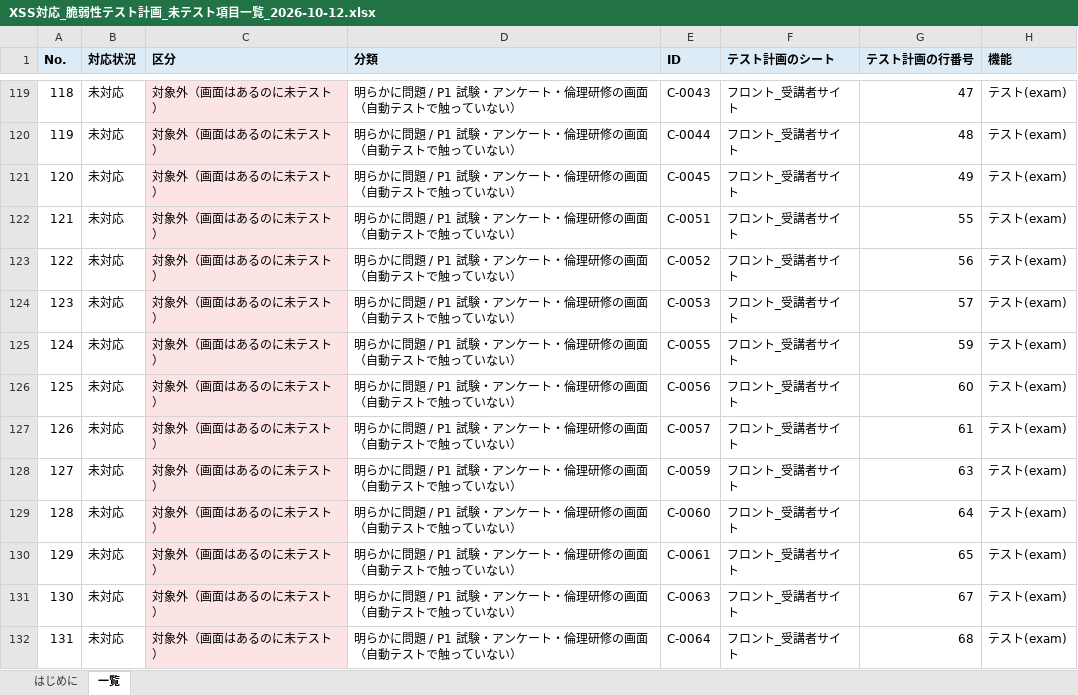
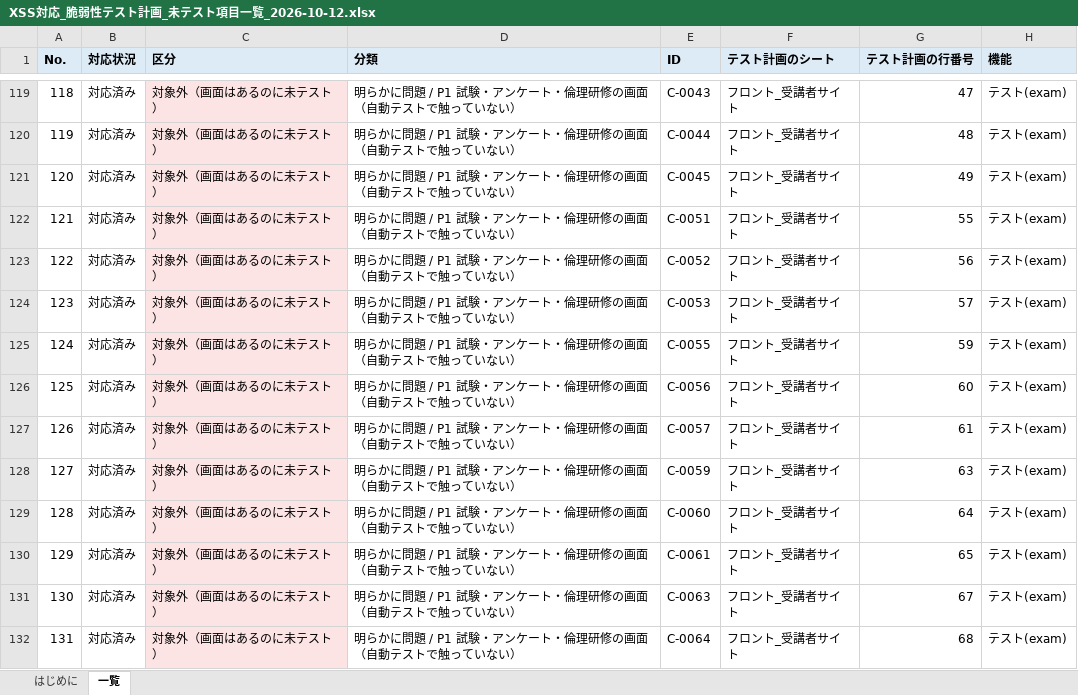
Before and after one commit to vizleadgithub/nichiben, an Excel workbook: secure_report/XSS対応_脆弱性テスト計画_未テスト項目一覧_2026-10-12.xlsx, sheet 一覧, drawn as a sheet; only a part is shown, gaps mark what is left out; values as stored, in another font and other column widths than the file's, no borders; the diff covers the shown part only; the diff names each change by its address in the sheet, - before the commit and + after, or states it on an @@ line.

```diff
--- a/secure_report/XSS対応_脆弱性テスト計画_未テスト項目一覧_2026-10-12.xlsx (sheet 一覧)
+++ b/secure_report/XSS対応_脆弱性テスト計画_未テスト項目一覧_2026-10-12.xlsx (sheet 一覧)
-B119:B132 (対応状況): 未対応
+B119:B132 (対応状況): 対応済み
```
Also changed, not shown: 291 edited cells elsewhere in this sheet, secure_report/XSS対応_脆弱性テスト計画.xlsx.
